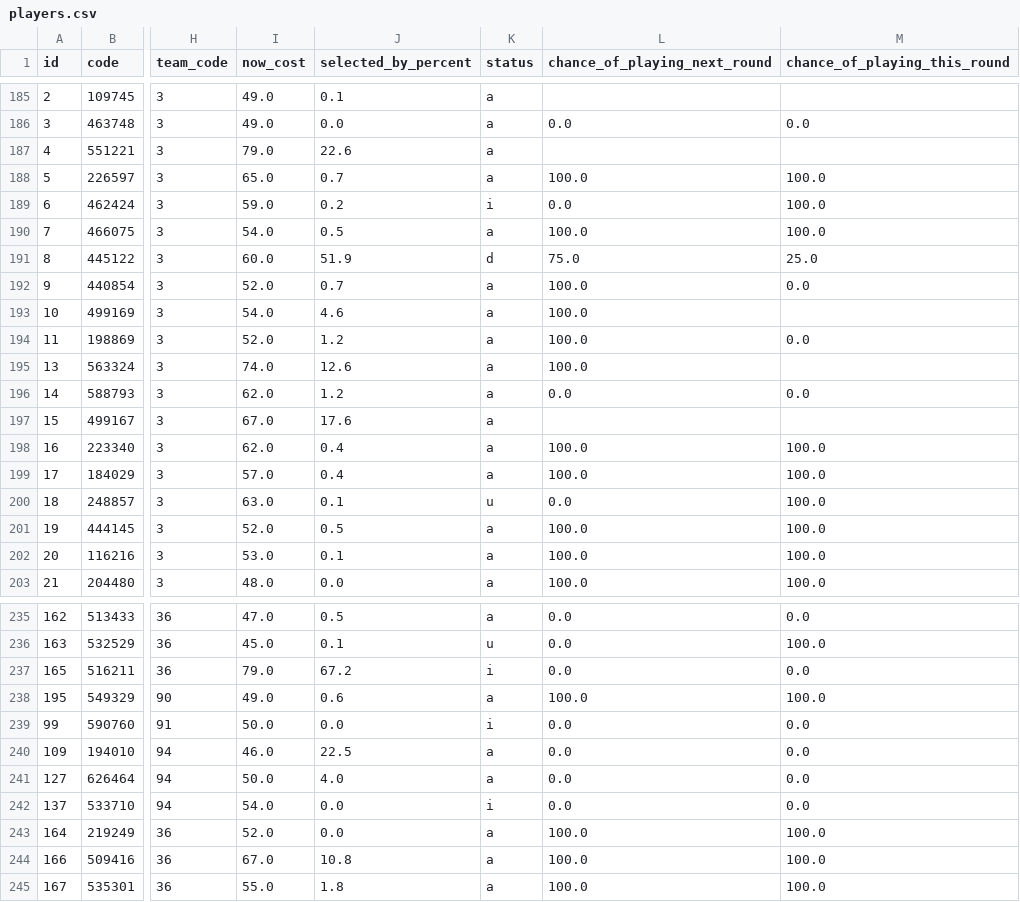
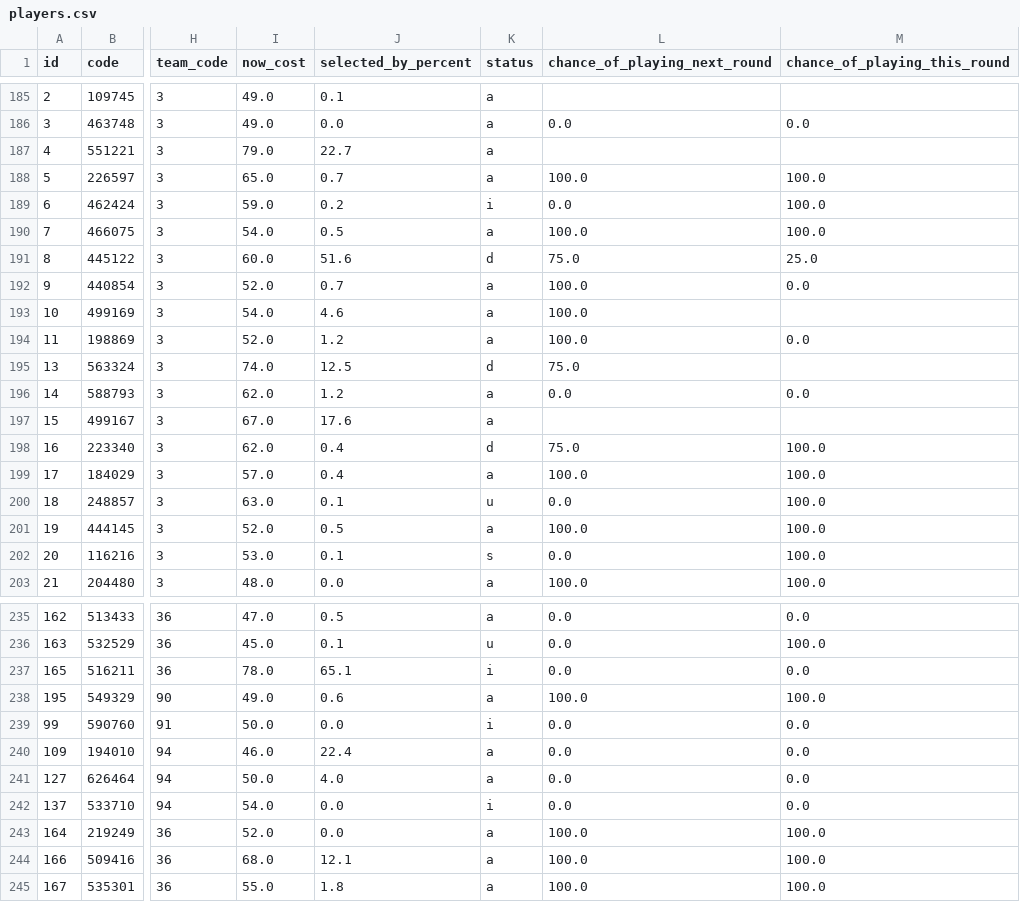
Before and after one commit to quocanhdayyy/footballmanager, a CSV file: data/players.csv, drawn as a sheet; only a part is shown, gaps mark what is left out; the diff covers the shown part only; the diff names each change by its address in the sheet, - before the commit and + after, or states it on an @@ line.

```diff
--- a/data/players.csv
+++ b/data/players.csv
-J187 (selected_by_percent): 22.6
+J187 (selected_by_percent): 22.7
-J191 (selected_by_percent): 51.9
+J191 (selected_by_percent): 51.6
-J195 (selected_by_percent): 12.6
+J195 (selected_by_percent): 12.5
-K195 (status): a
+K195 (status): d
-L195 (chance_of_playing_next_round): 100.0
+L195 (chance_of_playing_next_round): 75.0
-K198 (status): a
+K198 (status): d
-L198 (chance_of_playing_next_round): 100.0
+L198 (chance_of_playing_next_round): 75.0
-K202 (status): a
+K202 (status): s
-L202 (chance_of_playing_next_round): 100.0
+L202 (chance_of_playing_next_round): 0.0
-I237 (now_cost): 79.0
+I237 (now_cost): 78.0
-J237 (selected_by_percent): 67.2
+J237 (selected_by_percent): 65.1
-J240 (selected_by_percent): 22.5
+J240 (selected_by_percent): 22.4
-I244 (now_cost): 67.0
+I244 (now_cost): 68.0
-J244 (selected_by_percent): 10.8
+J244 (selected_by_percent): 12.1
```
Also changed, not shown: 42 edited cells elsewhere in this file, data/processed/squad_snapshot.csv, 1 other file.
